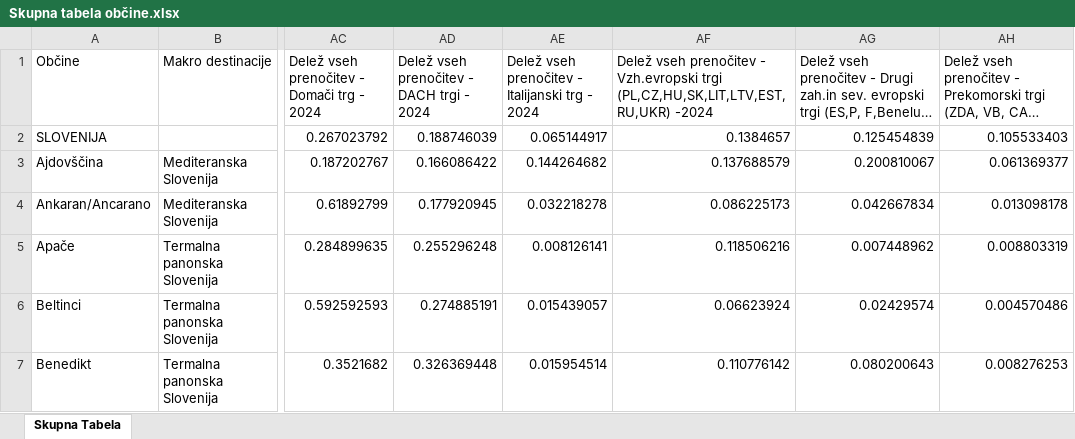
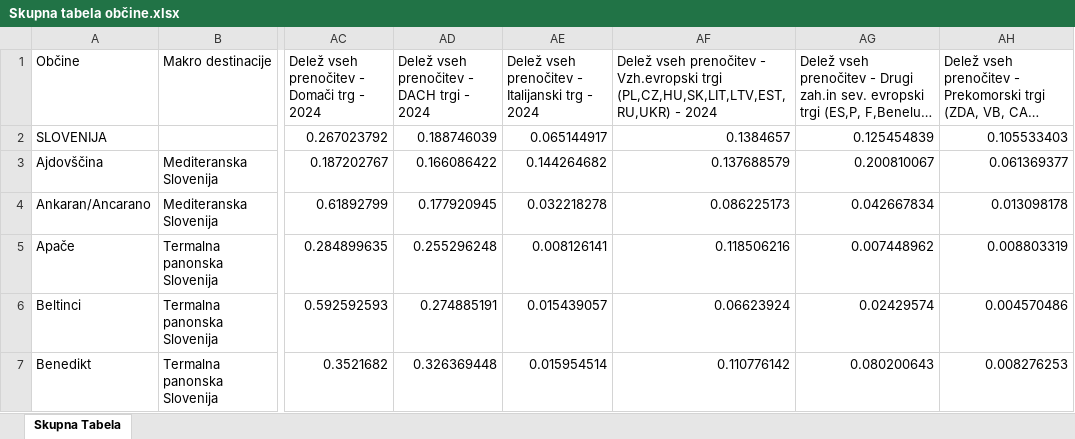
Before and after one commit to pvj1995/Turisticne-regije, an Excel workbook: Skupna tabela občine.xlsx, sheet Skupna Tabela, drawn as a sheet; only a part is shown, gaps mark what is left out; long unchanged cells end in …; values as stored, in another font and other column widths than the file's, no borders; table styles not drawn; the diff names each change by its address in the sheet, - before the commit and + after, or states it on an @@ line.

```diff
--- a/Skupna tabela občine.xlsx (sheet Skupna Tabela)
+++ b/Skupna tabela občine.xlsx (sheet Skupna Tabela)
-AF1: …trgi (PL,CZ,HU,SK,LIT,LTV,EST,RU,UKR) -2024
+AF1: …trgi (PL,CZ,HU,SK,LIT,LTV,EST,RU,UKR) - 2024
```
Also changed, not shown: 1 other file.
